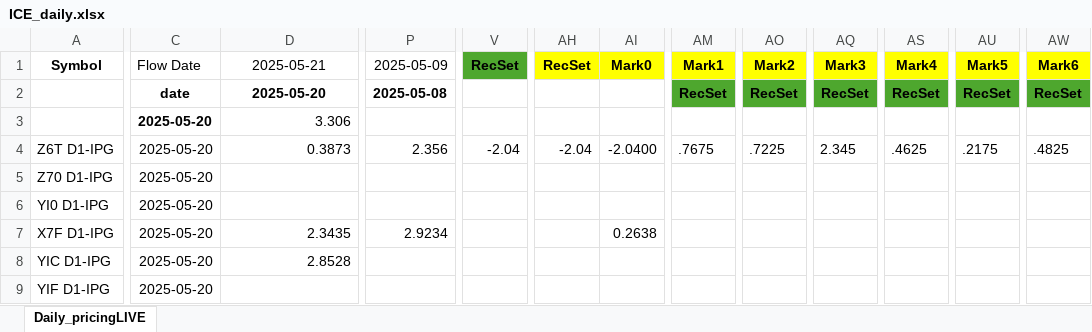
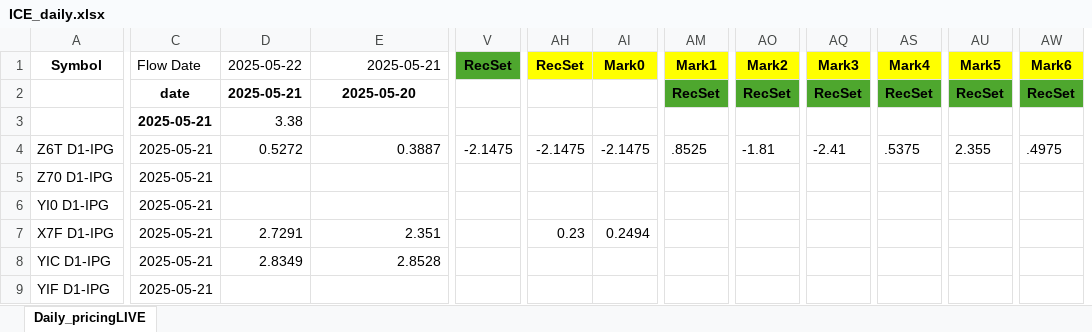
Before and after one commit to G-OMalley/GOSummer25, an Excel workbook: INFO/ICE_daily.xlsx, sheet Daily_pricingLIVE, drawn as a sheet; only a part is shown, gaps mark what is left out; values as stored, in another font and other column widths than the file's, no borders; removed rows and columns are numbered as before the commit, all else as after; the diff covers the shown part only; the diff names each change by its address in the sheet, - before the commit and + after, or states it on an @@ line.

Commit message:
Saving my local work before pulling remote changes

```diff
--- a/INFO/ICE_daily.xlsx (sheet Daily_pricingLIVE)
+++ b/INFO/ICE_daily.xlsx (sheet Daily_pricingLIVE)
+column D (2025-05-22), rows 2-8: 2025-05-21 | 3.38 | 0.5272 |  |  | 2.7291 | 2.8349
-column P (2025-05-09), rows 2-7: 2025-05-08 |  | 2.356 |  |  | 2.9234
-E1 alignment: center
+E1 alignment: right
-C3:C9 (Flow Date): 2025-05-20
+C3:C9 (Flow Date): 2025-05-21
-E3 (2025-05-21): 3.306
+E3 (2025-05-21): (empty)
-E4 (2025-05-21): 0.3873
+E4 (2025-05-21): 0.3887
-V4 (RecSet): -2.04
+V4 (RecSet): -2.1475
-AH4 (RecSet): -2.04
+AH4 (RecSet): -2.1475
-AI4 (Mark0): -2.0400
+AI4 (Mark0): -2.1475
-AM4 (Mark1): .7675
+AM4 (Mark1): .8525
-AO4 (Mark2): .7225
+AO4 (Mark2): -1.81
-AQ4 (Mark3): 2.345
+AQ4 (Mark3): -2.41
-AS4 (Mark4): .4625
+AS4 (Mark4): .5375
-AU4 (Mark5): .2175
+AU4 (Mark5): 2.355
-AW4 (Mark6): .4825
+AW4 (Mark6): .4975
-E7 (2025-05-21): 2.3435
+E7 (2025-05-21): 2.351
-AH7 (RecSet): (empty)
+AH7 (RecSet): 0.23
-AI7 (Mark0): 0.2638
+AI7 (Mark0): 0.2494
```
Also changed, not shown: 1408 edited cells elsewhere in this sheet.
